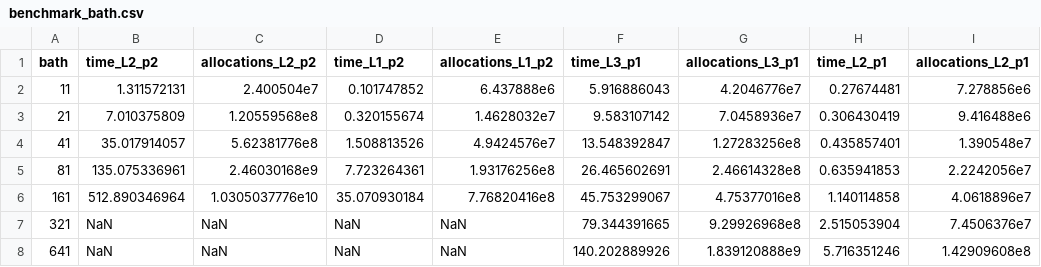
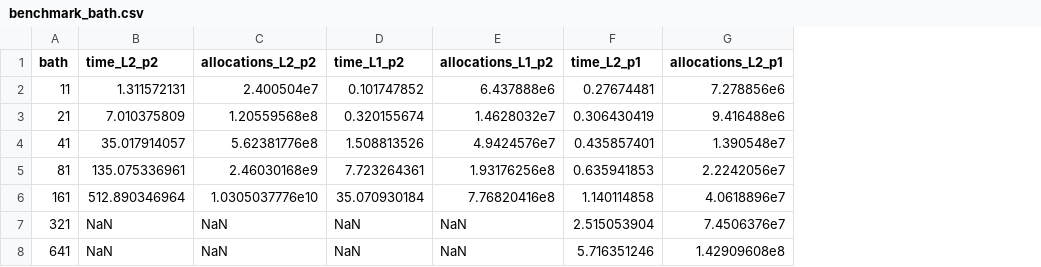
Before and after one commit to frankebel/thesis_master, a CSV file: data/benchmark_bath.csv, drawn as a sheet; only a part is shown; the diff names each change by its address in the sheet, - before the commit and + after, or states it on an @@ line.

Commit message:
refactor(results): remove L=3 data
Don't do calculations with L=3 anyway.

```diff
--- a/data/benchmark_bath.csv
+++ b/data/benchmark_bath.csv
-column F (time_L3_p1), rows 2-8: 5.916886043 | 9.583107142 | 13.548392847 | 26.465602691 | 45.753299067 | 79.344391665 | 140.202889926
-column G (allocations_L3_p1), rows 2-8: 4.2046776e7 | 7.0458936e7 | 1.27283256e8 | 2.46614328e8 | 4.75377016e8 | 9.29926968e8 | 1.839120888e9
```
Also changed, not shown: data/benchmark_krylov.csv, 1 other file.
